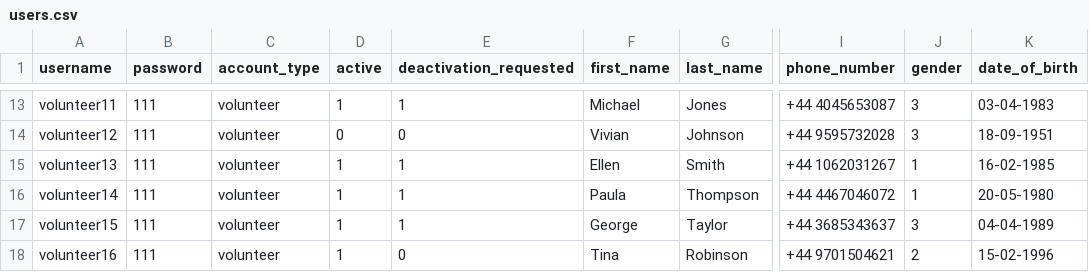
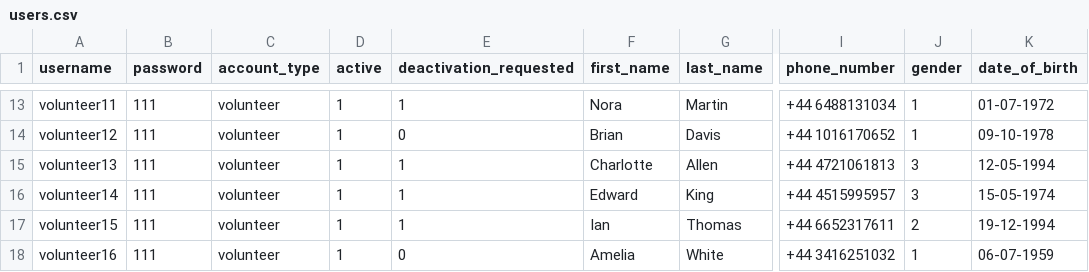
Before and after one commit to georgeslnl/group-12-project, a CSV file: users.csv, drawn as a sheet; only a part is shown, gaps mark what is left out; the diff covers the shown part only; the diff names each change by its address in the sheet, - before the commit and + after, or states it on an @@ line.

```diff
--- a/users.csv
+++ b/users.csv
-F13 (first_name): Michael
+F13 (first_name): Nora
-G13 (last_name): Jones
+G13 (last_name): Martin
-I13 (phone_number): +44 4045653087
+I13 (phone_number): +44 6488131034
-J13:J14 (gender): 3
+J13:J14 (gender): 1
-K13 (date_of_birth): 03-04-1983
+K13 (date_of_birth): 01-07-1972
-D14 (active): 0
+D14 (active): 1
-F14 (first_name): Vivian
+F14 (first_name): Brian
-G14 (last_name): Johnson
+G14 (last_name): Davis
-I14 (phone_number): +44 9595732028
+I14 (phone_number): +44 1016170652
-K14 (date_of_birth): 18-09-1951
+K14 (date_of_birth): 09-10-1978
-F15 (first_name): Ellen
+F15 (first_name): Charlotte
-G15 (last_name): Smith
+G15 (last_name): Allen
-I15 (phone_number): +44 1062031267
+I15 (phone_number): +44 4721061813
-J15:J16 (gender): 1
+J15:J16 (gender): 3
-K15 (date_of_birth): 16-02-1985
+K15 (date_of_birth): 12-05-1994
-F16 (first_name): Paula
+F16 (first_name): Edward
-G16 (last_name): Thompson
+G16 (last_name): King
-I16 (phone_number): +44 4467046072
+I16 (phone_number): +44 4515995957
-K16 (date_of_birth): 20-05-1980
+K16 (date_of_birth): 15-05-1974
-F17 (first_name): George
+F17 (first_name): Ian
-G17 (last_name): Taylor
+G17 (last_name): Thomas
-I17 (phone_number): +44 3685343637
+I17 (phone_number): +44 6652317611
-J17 (gender): 3
+J17 (gender): 2
-K17 (date_of_birth): 04-04-1989
+K17 (date_of_birth): 19-12-1994
-F18 (first_name): Tina
+F18 (first_name): Amelia
-G18 (last_name): Robinson
+G18 (last_name): White
-I18 (phone_number): +44 9701504621
+I18 (phone_number): +44 3416251032
-J18 (gender): 2
+J18 (gender): 1
-K18 (date_of_birth): 15-02-1996
+K18 (date_of_birth): 06-07-1959
```
Also changed, not shown: 68 edited cells elsewhere in this file.
